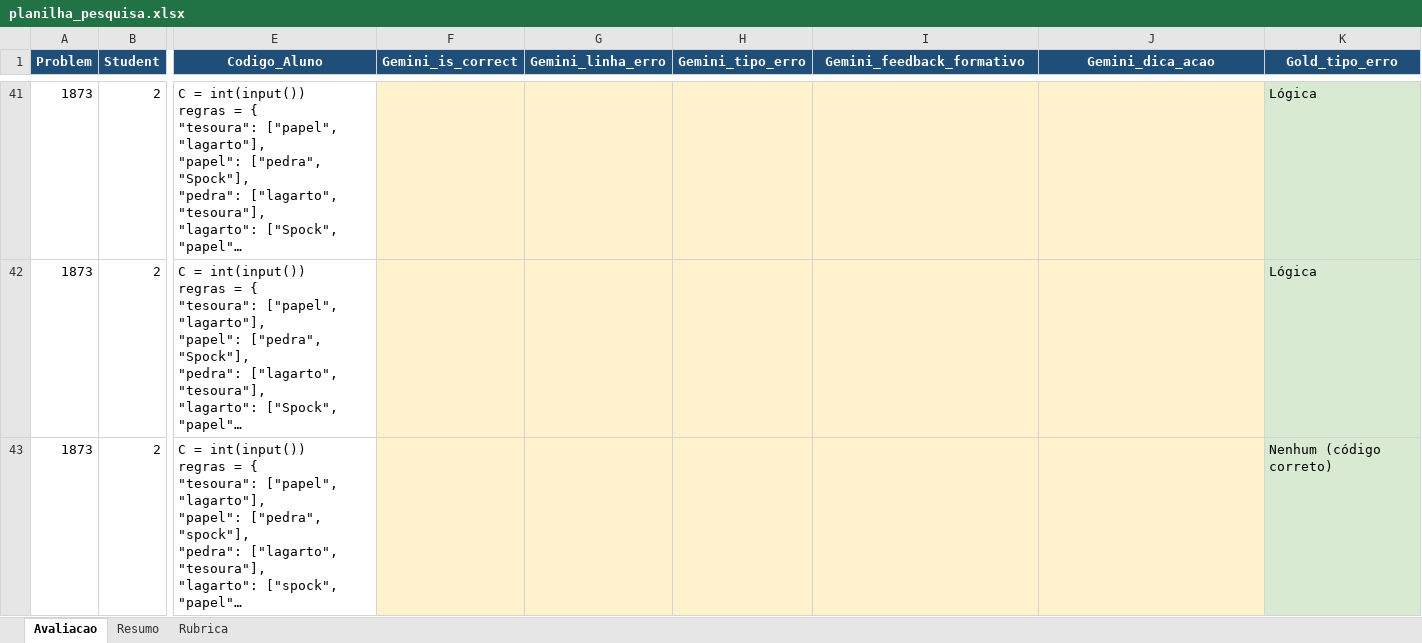
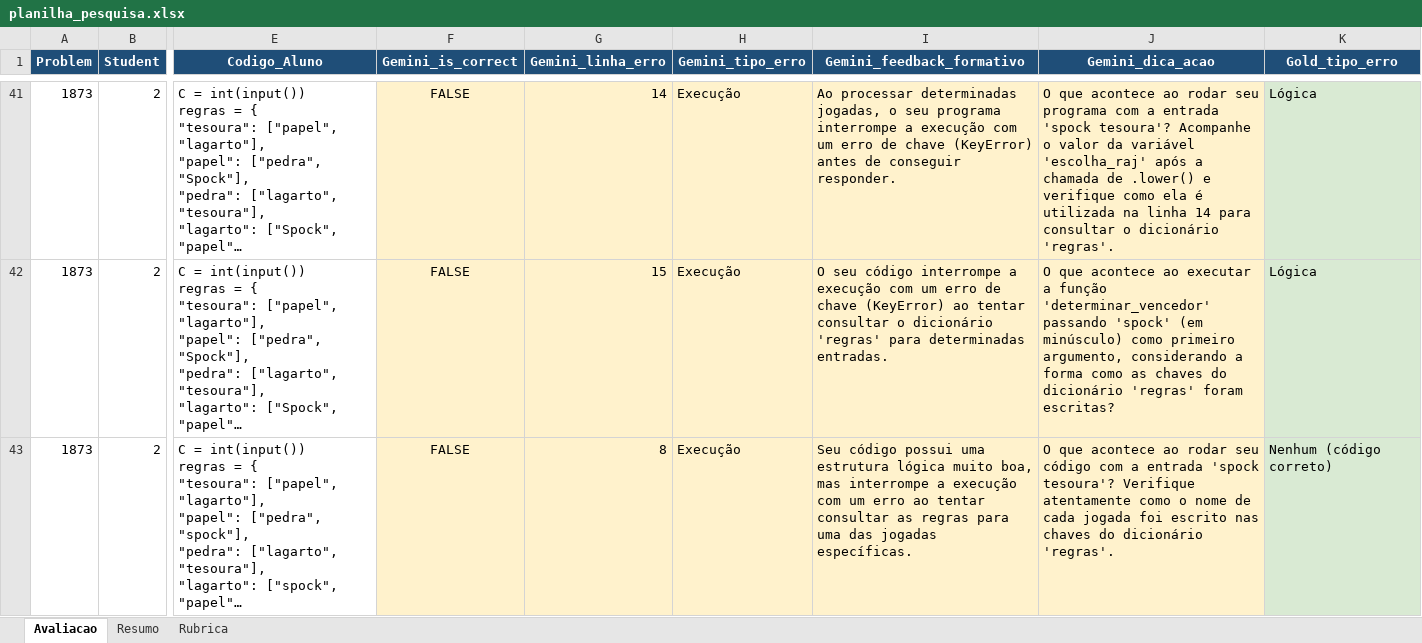
Before and after one commit to arthurvfr/llm-prompt-testing-PIBIT, an Excel workbook: planilha_pesquisa.xlsx, sheet Avaliacao, drawn as a sheet; only a part is shown, gaps mark what is left out; long unchanged cells end in …; values as stored, in another font and other column widths than the file's, no borders; the diff covers the shown part only; the diff names each change by its address in the sheet, - before the commit and + after, or states it on an @@ line.

```diff
--- a/planilha_pesquisa.xlsx (sheet Avaliacao)
+++ b/planilha_pesquisa.xlsx (sheet Avaliacao)
-F41:F43 (Gemini_is_correct): (empty)
+F41:F43 (Gemini_is_correct): FALSE
-G41 (Gemini_linha_erro): (empty)
+G41 (Gemini_linha_erro): 14
-H41:H43 (Gemini_tipo_erro): (empty)
+H41:H43 (Gemini_tipo_erro): Execução
-I41 (Gemini_feedback_formativo): (empty)
+I41 (Gemini_feedback_formativo): Ao processar determinadas jogadas, o seu programa interrompe a execução com um erro de chave (KeyError) antes de conseguir responder.
-J41 (Gemini_dica_acao): (empty)
+J41 (Gemini_dica_acao): O que acontece ao rodar seu programa com a entrada 'spock tesoura'? Acompanhe o valor da variável 'escolha_raj' após a chamada de .lower() e verifique como ela é utilizada na linha 14 para consultar o dicionário 'regras'.
-G42 (Gemini_linha_erro): (empty)
+G42 (Gemini_linha_erro): 15
-I42 (Gemini_feedback_formativo): (empty)
+I42 (Gemini_feedback_formativo): O seu código interrompe a execução com um erro de chave (KeyError) ao tentar consultar o dicionário 'regras' para determinadas entradas.
-J42 (Gemini_dica_acao): (empty)
+J42 (Gemini_dica_acao): O que acontece ao executar a função 'determinar_vencedor' passando 'spock' (em minúsculo) como primeiro argumento, considerando a forma como as chaves do dicionário 'regras' foram escritas?
-G43 (Gemini_linha_erro): (empty)
+G43 (Gemini_linha_erro): 8
-I43 (Gemini_feedback_formativo): (empty)
+I43 (Gemini_feedback_formativo): Seu código possui uma estrutura lógica muito boa, mas interrompe a execução com um erro ao tentar consultar as regras para uma das jogadas específicas.
-J43 (Gemini_dica_acao): (empty)
+J43 (Gemini_dica_acao): O que acontece ao rodar seu código com a entrada 'spock tesoura'? Verifique atentamente como o nome de cada jogada foi escrito nas chaves do dicionário 'regras'.
```
Also changed, not shown: 95 edited cells elsewhere in this sheet.
